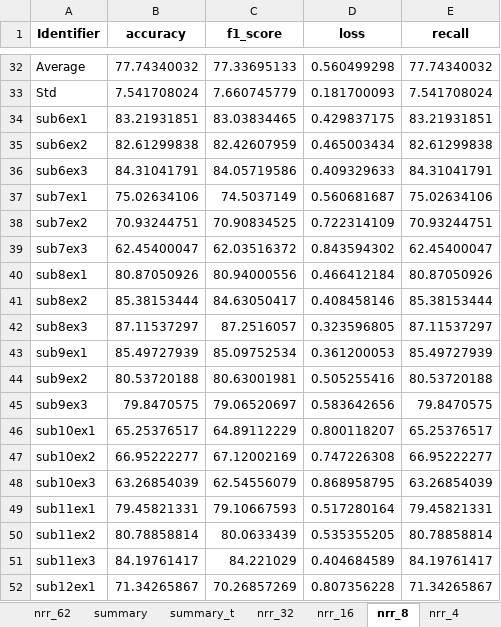
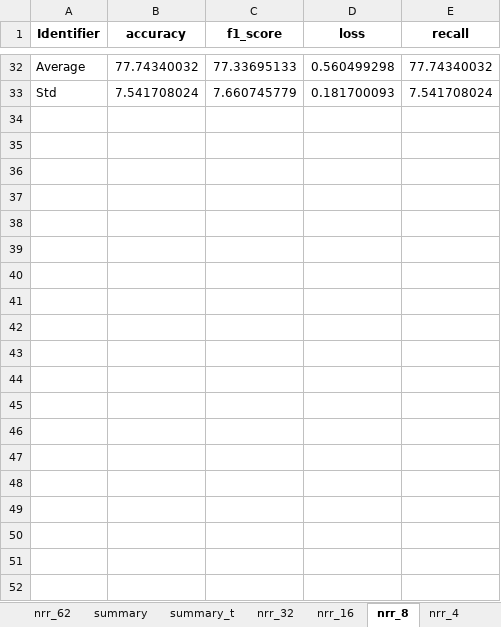
Before and after one commit to Malcolm-XY/feature_fusion_PCCxSigmoid-PLV-, an Excel workbook: results_(stress_test)_comps_pcc_pli/cnn_evaluation(stress_test)_type-triangle_blocking_nm_basis-False_nm_modifier-False.xlsx, sheet nrr_8, drawn as a sheet; only a part is shown, gaps mark what is left out; values as stored, in another font and other column widths than the file's, no borders; the diff covers the shown part only; the diff names each change by its address in the sheet, - before the commit and + after, or states it on an @@ line.

```diff
--- a/results_(stress_test)_comps_pcc_pli/cnn_evaluation(stress_test)_type-triangle_blocking_nm_basis-False_nm_modifier-False.xlsx (sheet nrr_8)
+++ b/results_(stress_test)_comps_pcc_pli/cnn_evaluation(stress_test)_type-triangle_blocking_nm_basis-False_nm_modifier-False.xlsx (sheet nrr_8)
-row 34: sub6ex1 | 83.21931851 | 83.03834465 | 0.429837175 | 83.21931851
-row 35: sub6ex2 | 82.61299838 | 82.42607959 | 0.465003434 | 82.61299838
-row 36: sub6ex3 | 84.31041791 | 84.05719586 | 0.409329633 | 84.31041791
-row 37: sub7ex1 | 75.02634106 | 74.5037149 | 0.560681687 | 75.02634106
-row 38: sub7ex2 | 70.93244751 | 70.90834525 | 0.722314109 | 70.93244751
-row 39: sub7ex3 | 62.45400047 | 62.03516372 | 0.843594302 | 62.45400047
-row 40: sub8ex1 | 80.87050926 | 80.94000556 | 0.466412184 | 80.87050926
-row 41: sub8ex2 | 85.38153444 | 84.63050417 | 0.408458146 | 85.38153444
-row 42: sub8ex3 | 87.11537297 | 87.2516057 | 0.323596805 | 87.11537297
-row 43: sub9ex1 | 85.49727939 | 85.09752534 | 0.361200053 | 85.49727939
-row 44: sub9ex2 | 80.53720188 | 80.63001981 | 0.505255416 | 80.53720188
-row 45: sub9ex3 | 79.8470575 | 79.06520697 | 0.583642656 | 79.8470575
-row 46: sub10ex1 | 65.25376517 | 64.89112229 | 0.800118207 | 65.25376517
-row 47: sub10ex2 | 66.95222277 | 67.12002169 | 0.747226308 | 66.95222277
-row 48: sub10ex3 | 63.26854039 | 62.54556079 | 0.868958795 | 63.26854039
-row 49: sub11ex1 | 79.45821331 | 79.10667593 | 0.517280164 | 79.45821331
-row 50: sub11ex2 | 80.78858814 | 80.0633439 | 0.535355205 | 80.78858814
-row 51: sub11ex3 | 84.19761417 | 84.221029 | 0.404684589 | 84.19761417
-row 52: sub12ex1 | 71.34265867 | 70.26857269 | 0.807356228 | 71.34265867
```
Also changed, not shown: 13 removed rows elsewhere in this sheet, sheet nrr_4, sheet nrr_16, sheet nrr_32, sheet nrr_62, sheet summary, sheet summary_t, results_(stress_test)_PCCxSigmoid-PLV-/cnn_evaluation(stress_test)_k-heaviside_p-30_nm_basis-False_nm_modifier-False.xlsx, results_(stress_test)_comps_pcc_plv/cnn_evaluation(stress_test)_type-additive_nm_basis-True_nm_modifier-False.xlsx, 9 other files.
